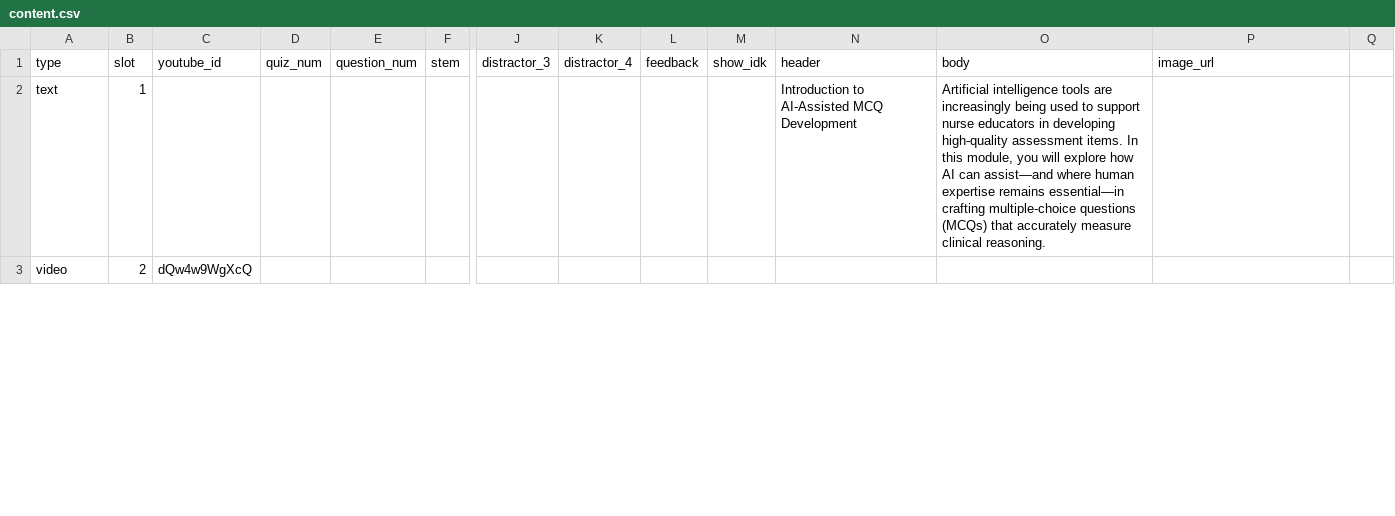
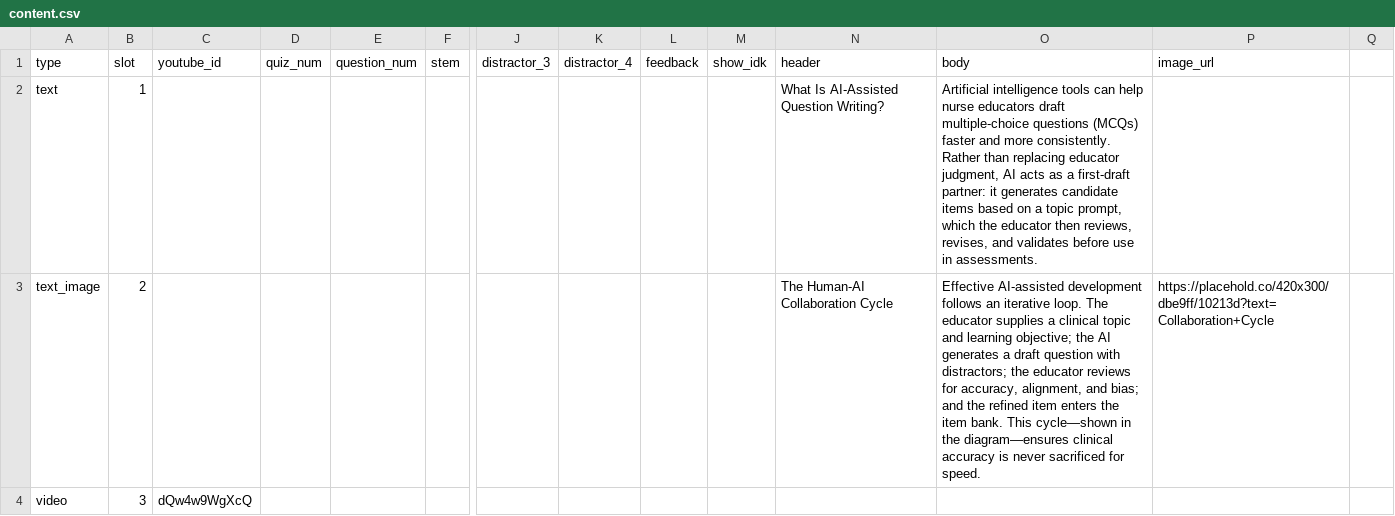
Before and after one commit to Jin-Dissertation/dissertation-app, a CSV file: training/content.csv, drawn as a sheet; only a part is shown, gaps mark what is left out; addresses are those after the commit; rows hold the shown columns only; the diff covers the shown part only; the diff names each change by its address in the sheet, - before the commit and + after, or states it on an @@ line.

```diff
--- a/training/content.csv
+++ b/training/content.csv
-N2 (header): Introduction to AI-Assisted MCQ Development
+N2 (header): What Is AI-Assisted Question Writing?
-O2 (body): …intelligence tools are increasingly being used to support nurse educators in developing high-quality assessment items. In this module, you will explore how AI can assist—and where human expertise remains essential—in crafting multiple-choice questions (MCQs) that accurately measure clinical reasoning.
+O2 (body): …intelligence tools can help nurse educators draft multiple-choice questions (MCQs) faster and more consistently. Rather than replacing educator judgment, AI acts as a first-draft partner: it generates candidate items based on a topic prompt, which the educator then reviews, revises, and validates before use in assessments.
+row 3: text_image | 2 |  |  |  |  |  |  |  |  | The Human-AI Collaboration Cycle | Effective AI-assisted development follows an iterative loop. The educator supplies a clinical topic and learning objective; the AI generates a draft question with distractors; the educator reviews for accuracy, alignment, and bias; and the refined item enters the item bank. This cycle—shown in the diagram—ensures clinical accuracy is never sacrificed for speed. | https://placehold.co/420x300/dbe9ff/10213d?text=Collaboration+Cycle
-B4 (slot): 2
+B4 (slot): 3
```
Also changed, not shown: 3 added rows, 1 removed row and 38 edited cells elsewhere in this file, 1 other file.
